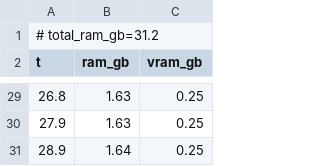
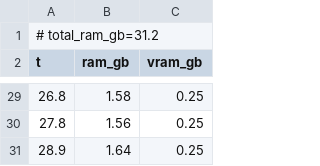
Before and after one commit to PozzettiAndrea/ComfyUI-SAM3DBody, a CSV file: dev/linux-gpu/logs/multiple_masks_resources.csv, drawn as a sheet; only a part is shown, gaps mark what is left out; the diff covers the shown part only.

```diff
--- a/dev/linux-gpu/logs/multiple_masks_resources.csv
+++ b/dev/linux-gpu/logs/multiple_masks_resources.csv
@@ -29,3 +29,3 @@ t,ram_gb,vram_gb
-26.8,1.63,0.25
-27.9,1.63,0.25
+26.8,1.58,0.25
+27.8,1.56,0.25
 28.9,1.64,0.25
```
Also changed, not shown: 2 added rows, 2 removed rows and 19 edited cells elsewhere in this file, dev/linux-gpu/logs/multiple_masks_depthcorrected_resources.csv, 39 other files.
